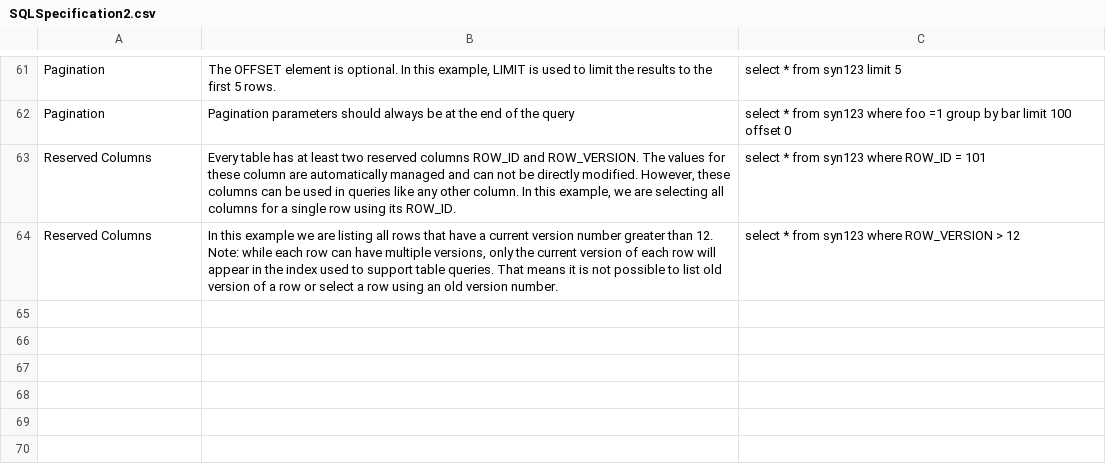
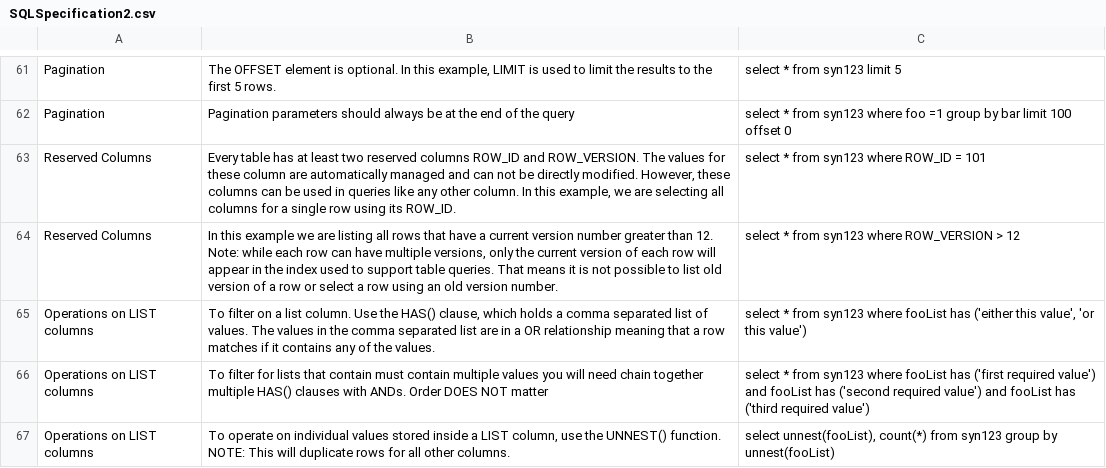
Before and after one commit to Sage-Bionetworks/Synapse-Repository-Services, a CSV file: lib/lib-javadoc/src/main/resources/SQLSpecification2.csv, drawn as a sheet; only a part is shown, gaps mark what is left out.

Commit message:
add examples for LIST column operations in REST docs

```diff
--- a/lib/lib-javadoc/src/main/resources/SQLSpecification2.csv
+++ b/lib/lib-javadoc/src/main/resources/SQLSpecification2.csv
@@ -64 +64,4 @@ Reserved Columns,"Every table has at least two reserved columns ROW_ID and ROW_V
 Reserved Columns,"In this example we are listing all rows that have a current version number greater than 12.  Note: while each row can have multiple versions, only the current version of each row will appear in the index used to support table queries.  That means it is not possible to list old version of a row or select a row using an old version number.",select * from syn123 where ROW_VERSION > 12
+Operations on LIST columns,"To filter on a list column. Use the HAS() clause, which holds a comma separated list of values. The values in the comma separated list are in a OR relationship meaning that a row matches if it contains any of the values.","select * from syn123 where fooList has ('either this value', 'or this value')"
+Operations on LIST columns,To filter for lists that contain must contain multiple values you will need chain together multiple HAS() clauses with ANDs. Order DOES NOT matter,select * from syn123 where fooList has ('first required value') and fooList has ('second required value') and fooList has ('third required value')
+Operations on LIST columns,"To operate on individual values stored inside a LIST column, use the UNNEST() function. NOTE: This will duplicate rows for all other columns.","select unnest(fooList), count(*) from syn123 group by unnest(fooList)"
```
